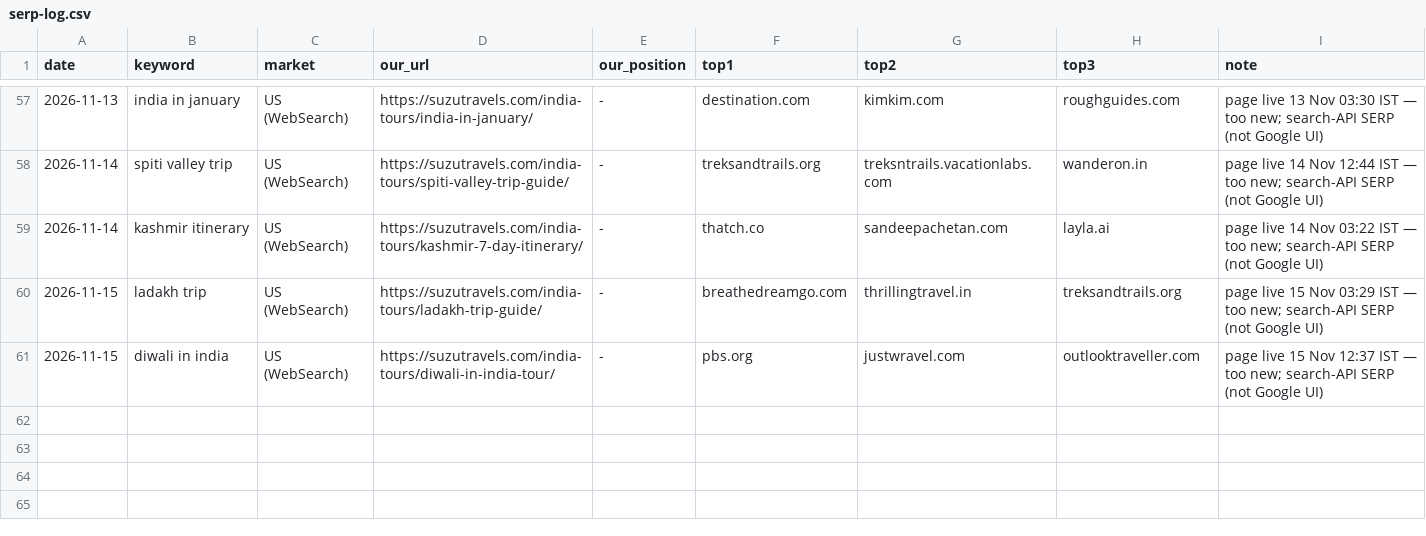
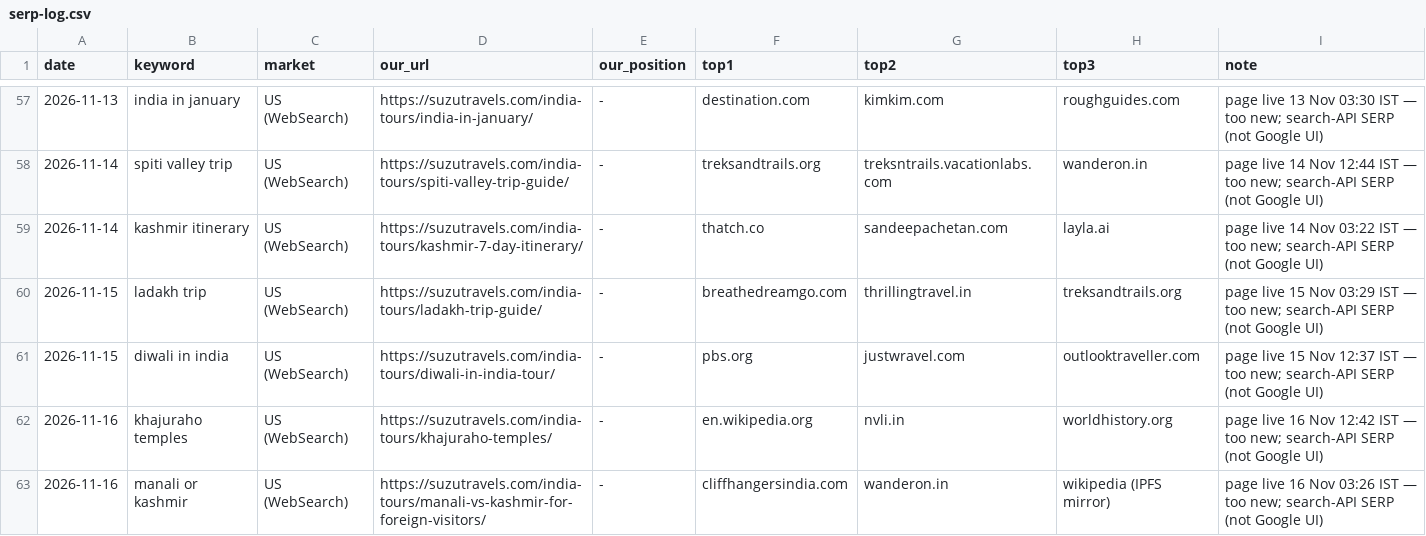
Before and after one commit to sushilg5ss/Suzu-Travels, a CSV file: inbound-kit/research/serp-log.csv, drawn as a sheet; only a part is shown, gaps mark what is left out.

Commit message:
reviewer 16 Nov: QA khajuraho + manali-vs-kashmir, e-visa Visitor Visa note, trust-line drift x37, link, forum drafts

```diff
--- a/inbound-kit/research/serp-log.csv
+++ b/inbound-kit/research/serp-log.csv
@@ -61 +61,3 @@ date,keyword,market,our_url,our_position,top1,top2,top3,note
 2026-11-15,diwali in india,US (WebSearch),https://suzutravels.com/india-tours/diwali-in-india-tour/,-,pbs.org,justwravel.com,outlooktraveller.com,page live 15 Nov 12:37 IST — too new; search-API SERP (not Google UI)
+2026-11-16,khajuraho temples,US (WebSearch),https://suzutravels.com/india-tours/khajuraho-temples/,-,en.wikipedia.org,nvli.in,worldhistory.org,page live 16 Nov 12:42 IST — too new; search-API SERP (not Google UI)
+2026-11-16,manali or kashmir,US (WebSearch),https://suzutravels.com/india-tours/manali-vs-kashmir-for-foreign-visitors/,-,cliffhangersindia.com,wanderon.in,wikipedia (IPFS mirror),page live 16 Nov 03:26 IST — too new; search-API SERP (not Google UI)
```
Also changed, not shown: 4 other files.
